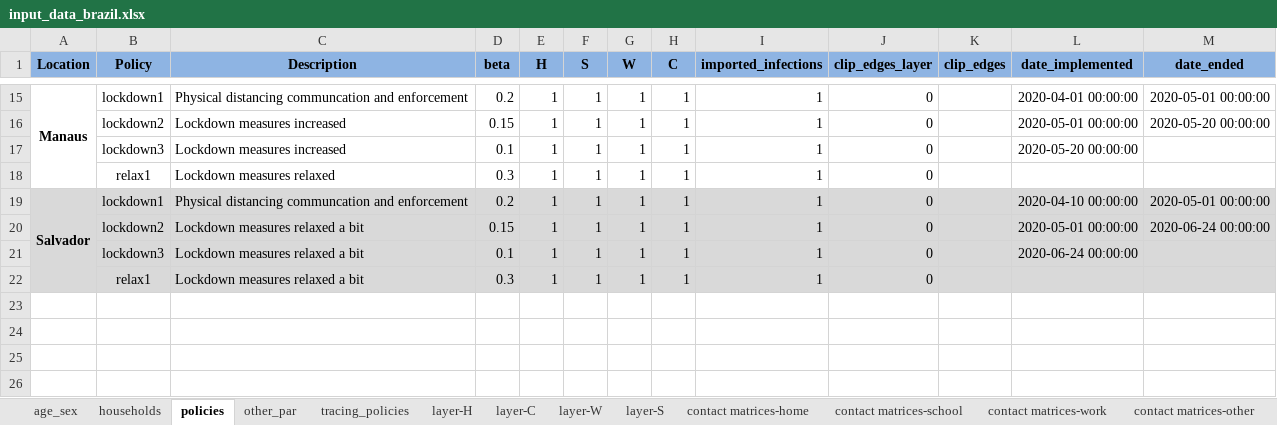
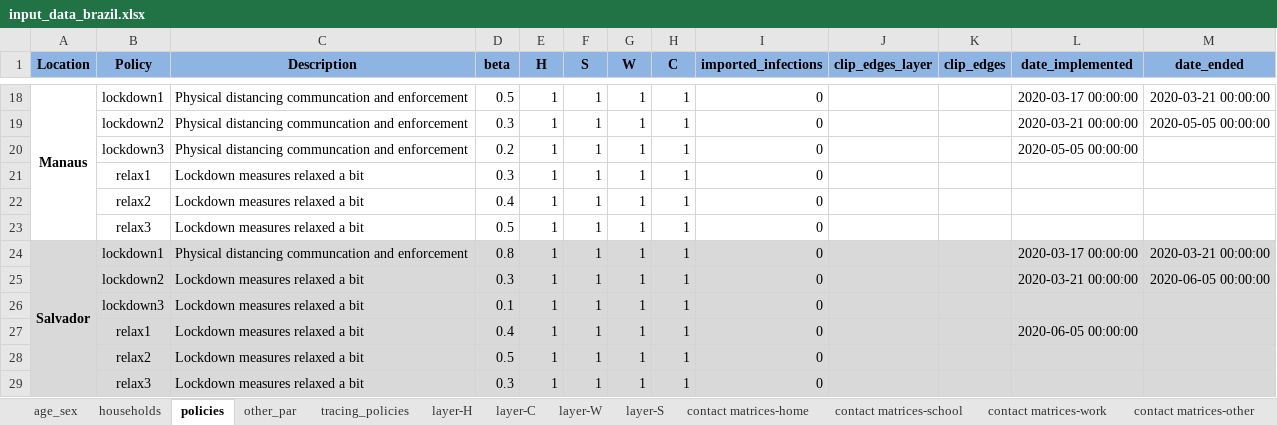
Before and after one commit to brain-modelling-group/covasim-qld-model, an Excel workbook: data/input_data_brazil.xlsx, sheet policies, drawn as a sheet; only a part is shown, gaps mark what is left out; values as stored, in another font and other column widths than the file's, no borders; addresses are those after the commit; the diff covers the shown part only; the diff names each change by its address in the sheet, - before the commit and + after, or states it on an @@ line.

```diff
--- a/data/input_data_brazil.xlsx (sheet policies)
+++ b/data/input_data_brazil.xlsx (sheet policies)
-D18 (beta): 0.2
+D18 (beta): 0.5
-I18:I21 (imported_infections): 1
+I18:I21 (imported_infections): 0
-J18:J21 (clip_edges_layer): 0
+J18:J21 (clip_edges_layer): (empty)
-L18 (date_implemented): 2020-04-01 00:00:00
+L18 (date_implemented): 2020-03-17 00:00:00
-M18 (date_ended): 2020-05-01 00:00:00
+M18 (date_ended): 2020-03-21 00:00:00
-C19:C20 (Description): Lockdown measures increased
+C19:C20 (Description): Physical distancing communcation and enforcement
-D19 (beta): 0.15
+D19 (beta): 0.3
-L19 (date_implemented): 2020-05-01 00:00:00
+L19 (date_implemented): 2020-03-21 00:00:00
-M19 (date_ended): 2020-05-20 00:00:00
+M19 (date_ended): 2020-05-05 00:00:00
-D20 (beta): 0.1
+D20 (beta): 0.2
-L20 (date_implemented): 2020-05-20 00:00:00
+L20 (date_implemented): 2020-05-05 00:00:00
-C21 (Description): Lockdown measures relaxed
+C21 (Description): Lockdown measures relaxed a bit
+row 22:  | relax2 | Lockdown measures relaxed a bit | 0.4 | 1 | 1 | 1 | 1 | 0
+row 23:  | relax3 | Lockdown measures relaxed a bit | 0.5 | 1 | 1 | 1 | 1 | 0
-D24 (beta): 0.2
+D24 (beta): 0.8
-I24:I26 (imported_infections): 1
+I24:I26 (imported_infections): 0
-J24:J26 (clip_edges_layer): 0
+J24:J26 (clip_edges_layer): (empty)
-L24 (date_implemented): 2020-04-10 00:00:00
+L24 (date_implemented): 2020-03-17 00:00:00
-M24 (date_ended): 2020-05-01 00:00:00
+M24 (date_ended): 2020-03-21 00:00:00
-D25 (beta): 0.15
+D25 (beta): 0.3
-L25 (date_implemented): 2020-05-01 00:00:00
+L25 (date_implemented): 2020-03-21 00:00:00
-M25 (date_ended): 2020-06-24 00:00:00
+M25 (date_ended): 2020-06-05 00:00:00
-L26 (date_implemented): 2020-06-24 00:00:00
+L26 (date_implemented): (empty)
+row 27:  | relax1 | Lockdown measures relaxed a bit | 0.4 | 1 | 1 | 1 | 1 | 0 |  |  | 2020-06-05 00:00:00
+row 28:  | relax2 | Lockdown measures relaxed a bit | 0.5 | 1 | 1 | 1 | 1 | 0
-B29 (Policy): relax1
+B29 (Policy): relax3
-I29 (imported_infections): 1
+I29 (imported_infections): 0
-J29 (clip_edges_layer): 0
+J29 (clip_edges_layer): (empty)
```
Also changed, not shown: 4 added rows, 1 removed row and 44 edited cells elsewhere in this sheet, sheet other_par, 22 other files.
